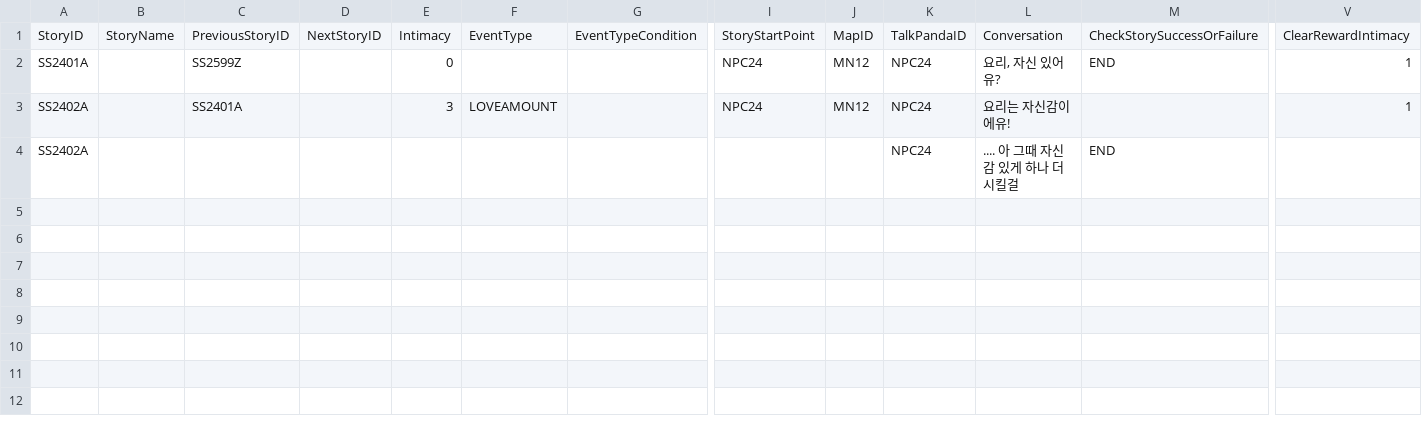
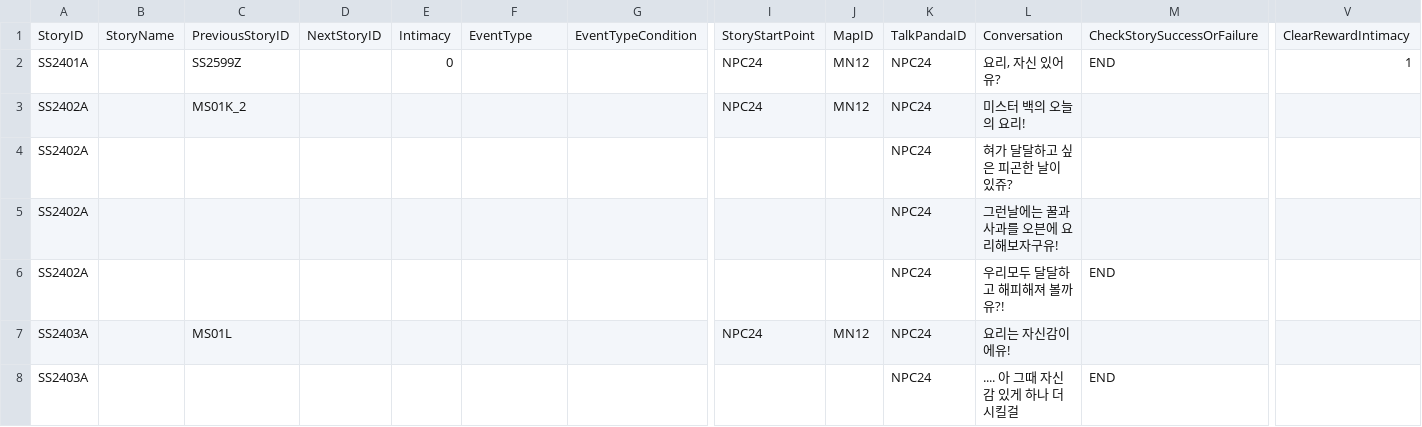
Before and after one commit to dlackdanr777/Project-Panda, a CSV file: Assets/Resources/NPCSideStory/NPC24.csv, drawn as a sheet; only a part is shown, gaps mark what is left out; addresses are those after the commit; rows hold the shown columns only; the diff names each change by its address in the sheet, - before the commit and + after, or states it on an @@ line.

```diff
--- a/Assets/Resources/NPCSideStory/NPC24.csv
+++ b/Assets/Resources/NPCSideStory/NPC24.csv
-C3: SS2401A
+C3: MS01K_2
-E3: 3
+E3: (empty)
-F3: LOVEAMOUNT
+F3: (empty)
-L3: 요리는 자신감이에유!
+L3: 미스터 백의 오늘의 요리!
-V3: 1
+V3: (empty)
+row 4: SS2402A |  |  |  |  |  |  |  |  | NPC24 | 혀가 달달하고 싶은 피곤한 날이 있쥬?
+row 5: SS2402A |  |  |  |  |  |  |  |  | NPC24 | 그런날에는 꿀과 사과를 오븐에 요리해보자구유!
-L6: .... 아 그때 자신감 있게 하나 더 시킬걸
+L6: 우리모두 달달하고 해피해져 볼까유?!
+row 7: SS2403A |  | MS01L |  |  |  |  | NPC24 | MN12 | NPC24 | 요리는 자신감이에유!
+row 8: SS2403A |  |  |  |  |  |  |  |  | NPC24 | .... 아 그때 자신감 있게 하나 더 시킬걸 | END
```
Also changed, not shown: Assets/Resources/Map.csv, Assets/Resources/NPC.csv, 23 other files.
